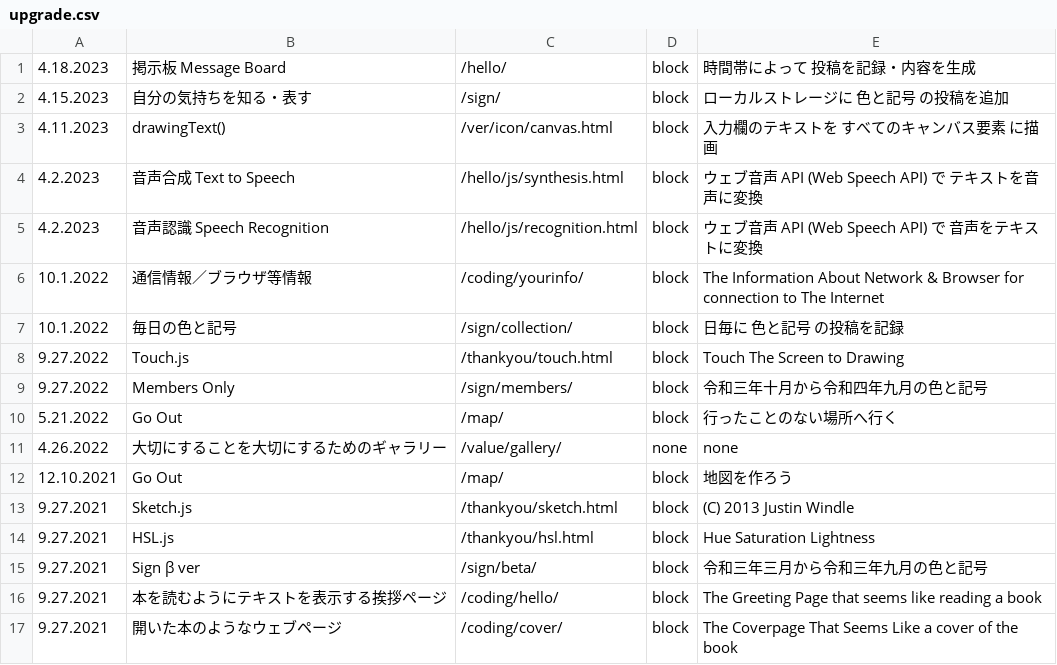
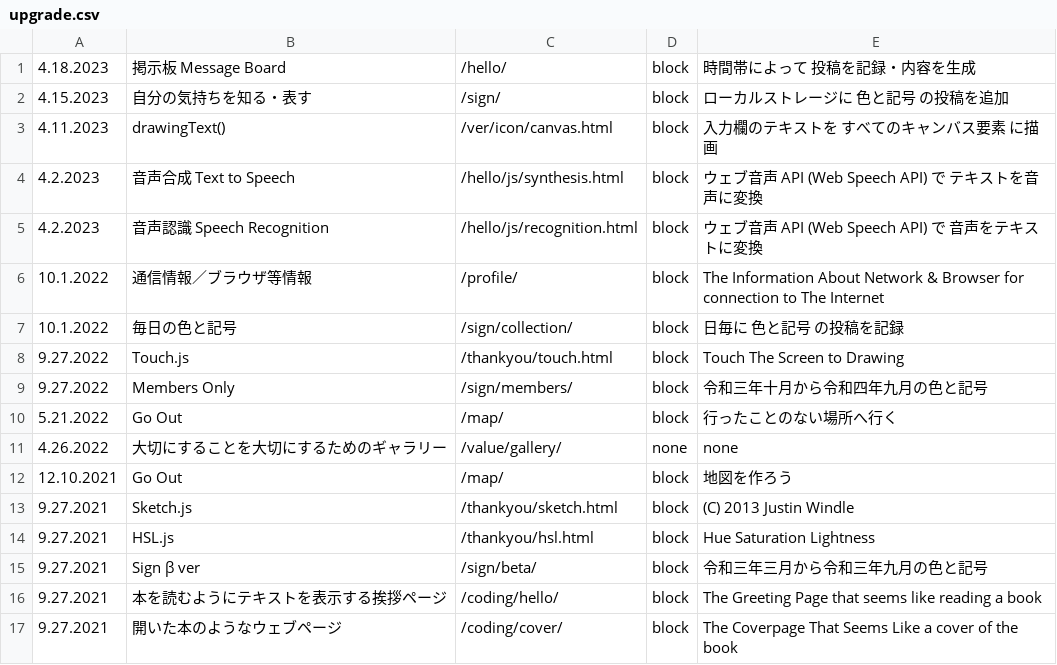
Before and after one commit to c-c-space/.github, a CSV file: ver/csv/upgrade.csv, drawn as a sheet.

```diff
--- a/ver/csv/upgrade.csv
+++ b/ver/csv/upgrade.csv
@@ -5,3 +5,3 @@
 "4.2.2023","音声認識 Speech Recognition","/hello/js/recognition.html","block","ウェブ音声 API (Web Speech API) で 音声をテキストに変換"
-"10.1.2022","通信情報／ブラウザ等情報","/coding/yourinfo/","block","The Information About Network & Browser for connection to The Internet"
+"10.1.2022","通信情報／ブラウザ等情報","/profile/","block","The Information About Network & Browser for connection to The Internet"
 "10.1.2022","毎日の色と記号","/sign/collection/","block","日毎に 色と記号 の投稿を記録"
```
Also changed, not shown: 3 other files.
